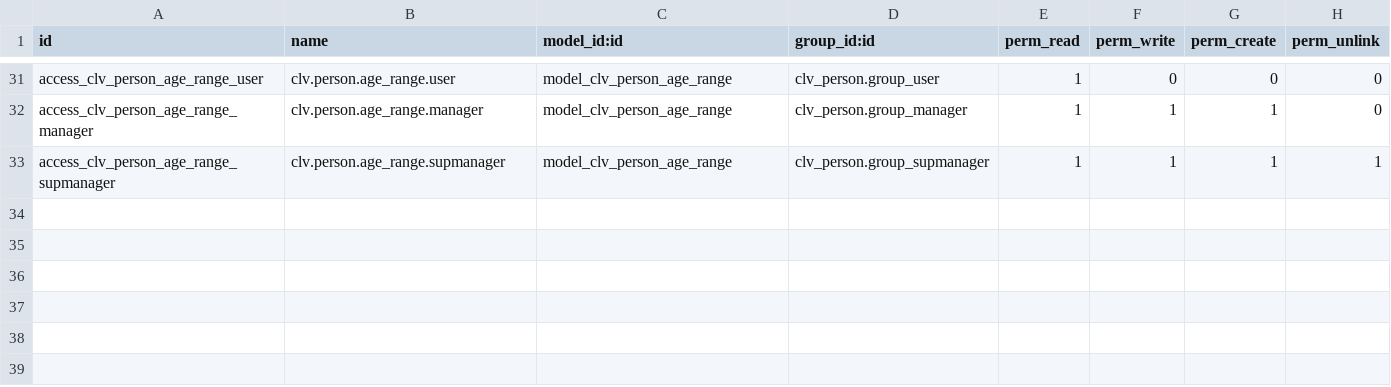
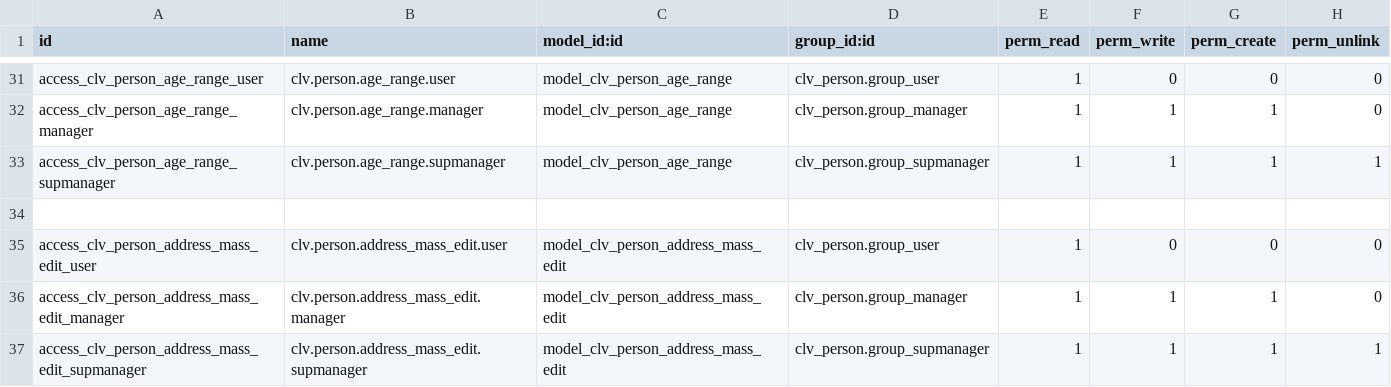
Before and after one commit to CLVsol/clvsol_odoo_addons, a CSV file: clv_person/security/ir.model.access.csv, drawn as a sheet; only a part is shown, gaps mark what is left out; the diff names each change by its address in the sheet, - before the commit and + after, or states it on an @@ line.

Commit message:
[IMP] clv_person (ADD wizard/person_address_mass_edit)

```diff
--- a/clv_person/security/ir.model.access.csv
+++ b/clv_person/security/ir.model.access.csv
+row 34: (empty)
+row 35: access_clv_person_address_mass_edit_user | clv.person.address_mass_edit.user | model_clv_person_address_mass_edit | clv_person.group_user | 1 | 0 | 0 | 0
+row 36: access_clv_person_address_mass_edit_manager | clv.person.address_mass_edit.manager | model_clv_person_address_mass_edit | clv_person.group_manager | 1 | 1 | 1 | 0
+row 37: access_clv_person_address_mass_edit_supmanager | clv.person.address_mass_edit.supmanager | model_clv_person_address_mass_edit | clv_person.group_supmanager | 1 | 1 | 1 | 1
```
Also changed, not shown: 4 other files.
